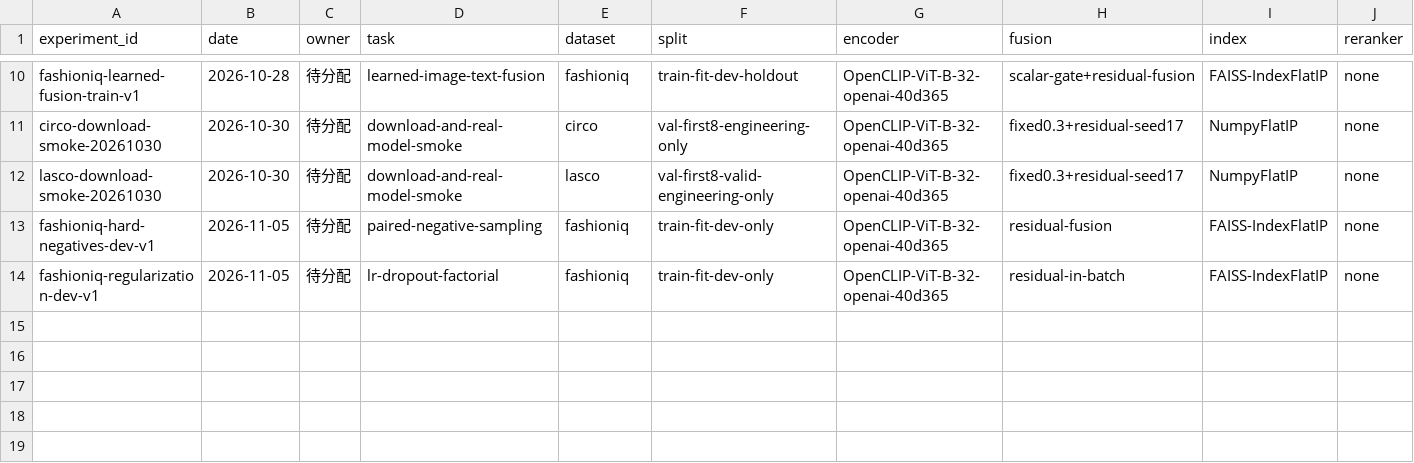
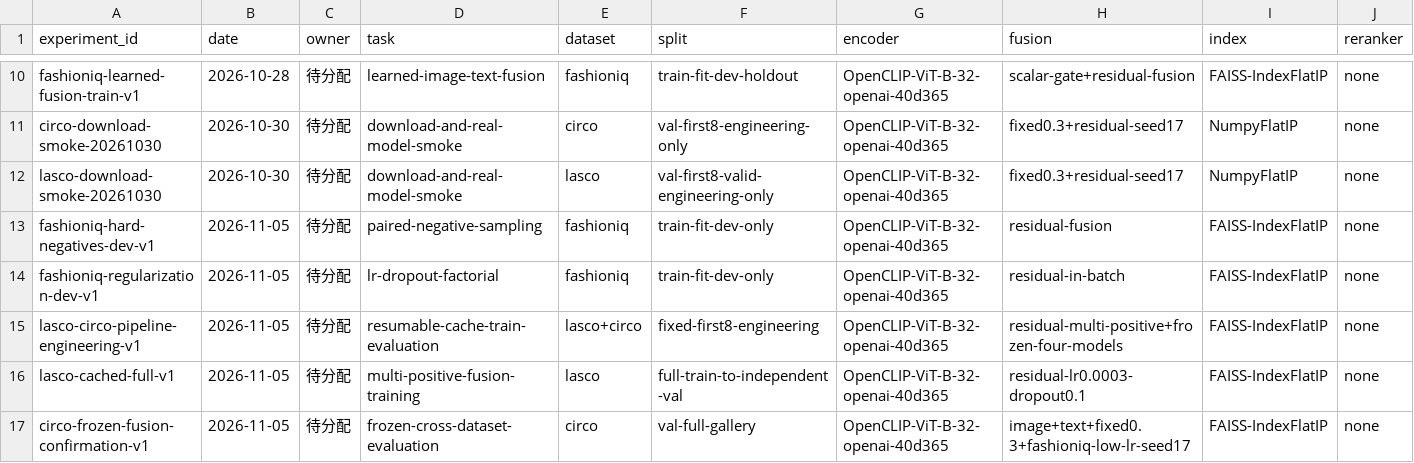
Before and after one commit to JoeYiZhang/clip-interactive-retrieval, a CSV file: experiments/registry.csv, drawn as a sheet; only a part is shown, gaps mark what is left out; rows hold the shown columns only; the diff names each change by its address in the sheet, - before the commit and + after, or states it on an @@ line.

Commit message:
Add resumable LaSCo training and verified CIRCO evaluation

```diff
--- a/experiments/registry.csv
+++ b/experiments/registry.csv
+row 15: lasco-circo-pipeline-engineering-v1 | 2026-11-05 | 待分配 | resumable-cache-train-evaluation | lasco+circo | fixed-first8-engineering | OpenCLIP-ViT-B-32-openai-40d365 | residual-multi-positive+frozen-four-models | FAISS-IndexFlatIP | none
+row 16: lasco-cached-full-v1 | 2026-11-05 | 待分配 | multi-positive-fusion-training | lasco | full-train-to-independent-val | OpenCLIP-ViT-B-32-openai-40d365 | residual-lr0.0003-dropout0.1 | FAISS-IndexFlatIP | none
+row 17: circo-frozen-fusion-confirmation-v1 | 2026-11-05 | 待分配 | frozen-cross-dataset-evaluation | circo | val-full-gallery | OpenCLIP-ViT-B-32-openai-40d365 | image+text+fixed0.3+fashioniq-low-lr-seed17 | FAISS-IndexFlatIP | none
```
Also changed, not shown: 25 other files.
